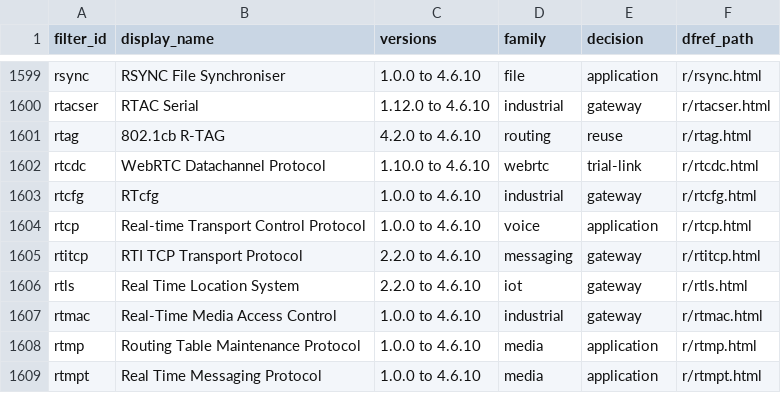
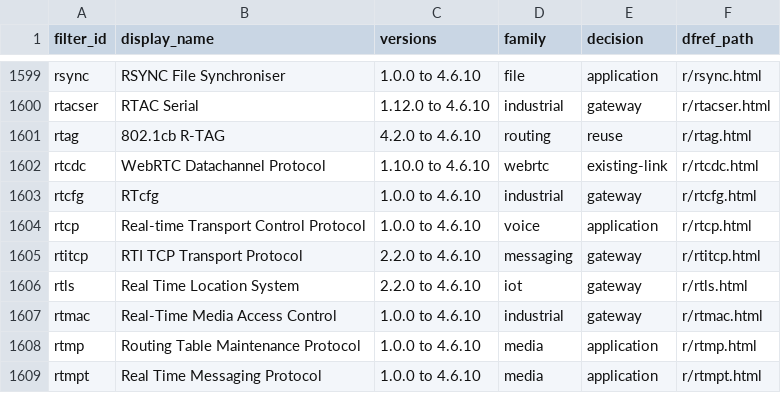
Before and after one commit to arcships/rutis-network, a CSV file: docs/research/wireshark-protocols.csv, drawn as a sheet; only a part is shown, gaps mark what is left out.

Commit message:
docs(research): classify the merged WebRTC link as implemented

```diff
--- a/docs/research/wireshark-protocols.csv
+++ b/docs/research/wireshark-protocols.csv
@@ -1601,3 +1601,3 @@ rtacser,RTAC Serial,1.12.0 to 4.6.10,industrial,gateway,r/rtacser.html
 rtag,802.1cb R-TAG,4.2.0 to 4.6.10,routing,reuse,r/rtag.html
-rtcdc,WebRTC Datachannel Protocol,1.10.0 to 4.6.10,webrtc,trial-link,r/rtcdc.html
+rtcdc,WebRTC Datachannel Protocol,1.10.0 to 4.6.10,webrtc,existing-link,r/rtcdc.html
 rtcfg,RTcfg,1.0.0 to 4.6.10,industrial,gateway,r/rtcfg.html
```
Also changed, not shown: 6 other files.
